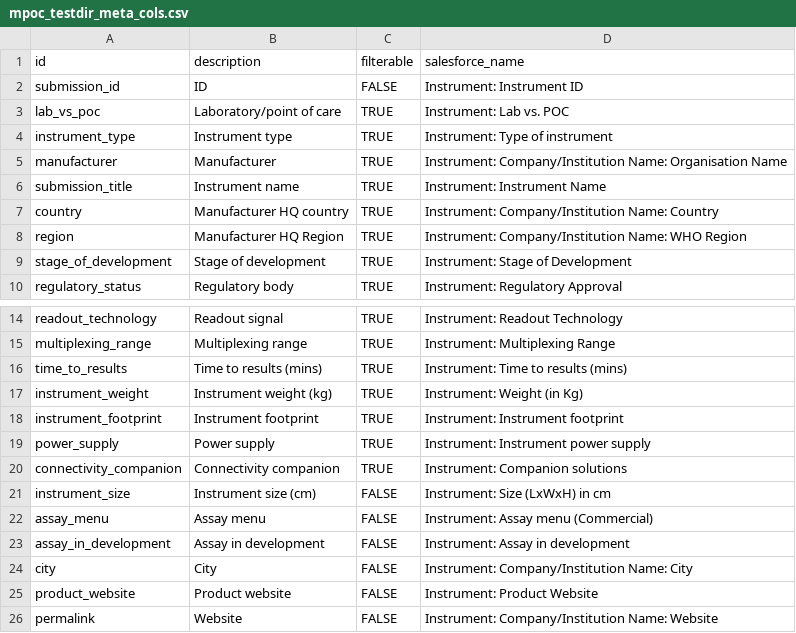
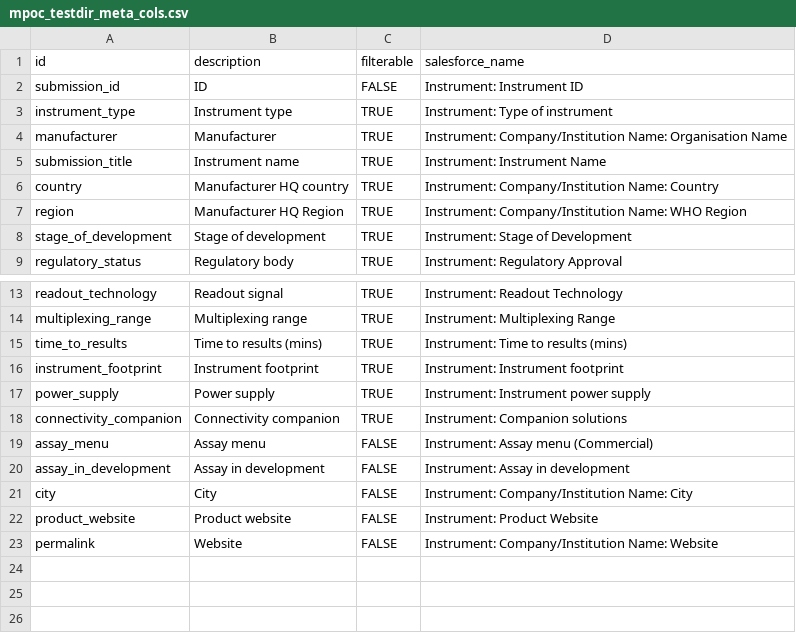
Before and after one commit to finddx/FINDtestdirData, a CSV file: data/mpoc/mpoc_testdir_meta_cols.csv, drawn as a sheet; only a part is shown, gaps mark what is left out.

Commit message:
mpoc: update data and meta

```diff
--- a/data/mpoc/mpoc_testdir_meta_cols.csv
+++ b/data/mpoc/mpoc_testdir_meta_cols.csv
@@ -2,3 +2,2 @@ id,description,filterable,salesforce_name
 submission_id,ID,FALSE,Instrument: Instrument ID
-lab_vs_poc,Laboratory/point of care,TRUE,Instrument: Lab vs. POC
 instrument_type,Instrument type,TRUE,Instrument: Type of instrument
@@ -16,3 +15,2 @@ multiplexing_range,Multiplexing range,TRUE,Instrument: Multiplexing Range
 time_to_results,Time to results (mins),TRUE,Instrument: Time to results (mins)
-instrument_weight,Instrument weight (kg),TRUE,Instrument: Weight (in Kg)
 instrument_footprint,Instrument footprint,TRUE,Instrument: Instrument footprint
@@ -20,3 +18,2 @@ power_supply,Power supply,TRUE,Instrument: Instrument power supply
 connectivity_companion,Connectivity companion,TRUE,Instrument: Companion solutions
-instrument_size,Instrument size (cm),FALSE,Instrument: Size (LxWxH) in cm
 assay_menu,Assay menu,FALSE,Instrument: Assay menu (Commercial)
```
Also changed, not shown: 1 other file.
